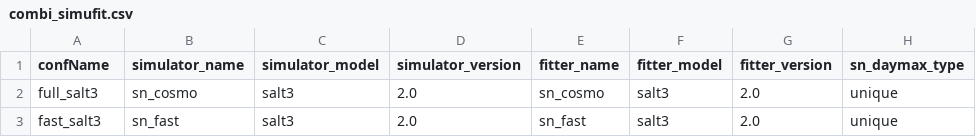
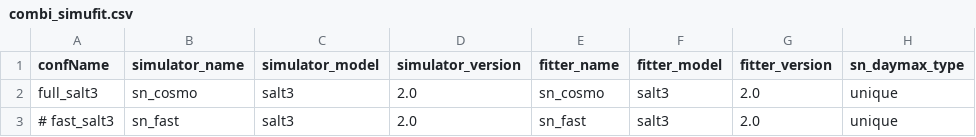
Before and after one commit to LSSTDESC/sn_pipe, a CSV file: input/sim_to_simu_test/combi_simufit.csv, drawn as a sheet; only a part is shown; the diff names each change by its address in the sheet, - before the commit and + after, or states it on an @@ line.

```diff
--- a/input/sim_to_simu_test/combi_simufit.csv
+++ b/input/sim_to_simu_test/combi_simufit.csv
-A3 (confName): fast_salt3
+A3 (confName): # fast_salt3
```
Also changed, not shown: input/sim_to_simu_test/combi_obs.csv, 3 other files.
